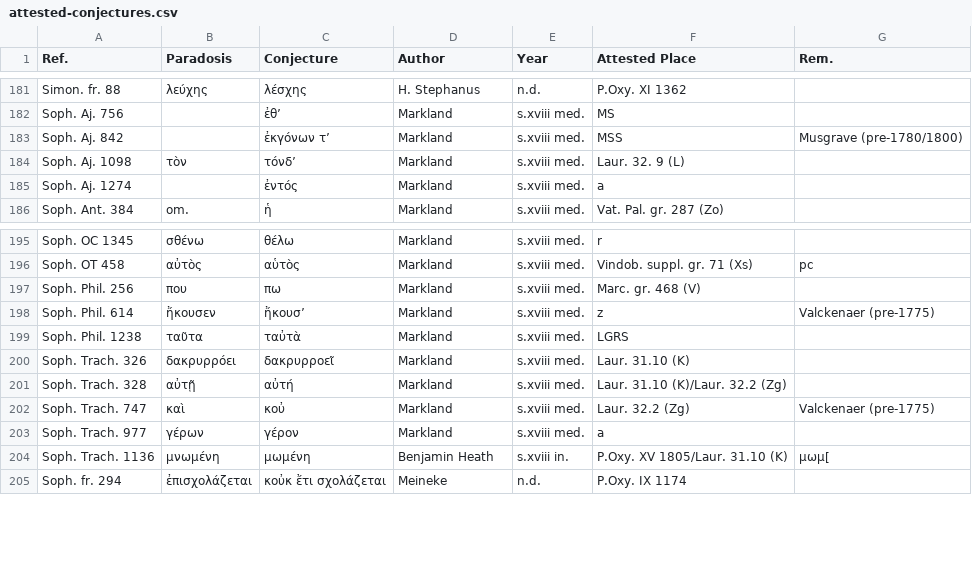
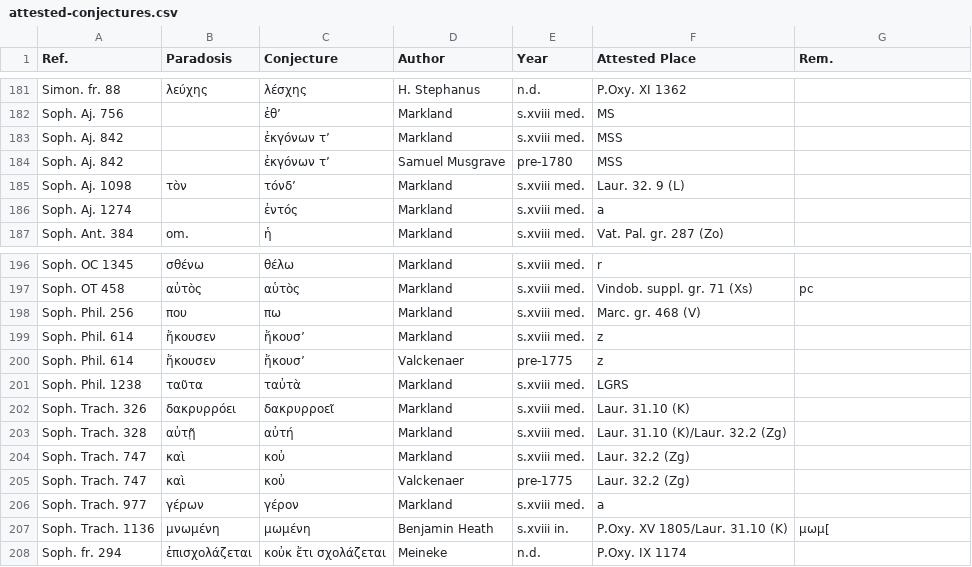
Before and after one commit to t18d/attested-conjectures, a CSV file: attested-conjectures.csv, drawn as a sheet; only a part is shown, gaps mark what is left out.

Commit message:
Update attested-conjectures.csv

```diff
--- a/attested-conjectures.csv
+++ b/attested-conjectures.csv
@@ -182,3 +182,4 @@ Simon. fr. 88,λεύχης,λέσχης,H. Stephanus,n.d.,P.Oxy. XI 1362,
 Soph. Aj. 756,,ἐθ’,Markland,s.xviii med.,MS,
-Soph. Aj. 842,,ἐκγόνων τ’,Markland,s.xviii med.,MSS,Musgrave (pre-1780/1800)
+Soph. Aj. 842,,ἐκγόνων τ’,Markland,s.xviii med.,MSS,
+Soph. Aj. 842,,ἐκγόνων τ’,Samuel Musgrave,pre-1780,MSS,
 Soph. Aj. 1098,τὸν,τόνδ’,Markland,s.xviii med.,Laur. 32. 9 (L),
@@ -197,3 +198,4 @@ Soph. OT 458,αὐτὸς,αὑτὸς,Markland,s.xviii med.,Vindob. suppl. gr.
 Soph. Phil. 256,που,πω,Markland,s.xviii med.,Marc. gr. 468 (V),
-Soph. Phil. 614,ἤκουσεν,ἤκουσ’,Markland,s.xviii med.,z,Valckenaer (pre-1775)
+Soph. Phil. 614,ἤκουσεν,ἤκουσ’,Markland,s.xviii med.,z,
+Soph. Phil. 614,ἤκουσεν,ἤκουσ’,Valckenaer,pre-1775,z,
 Soph. Phil. 1238,ταῦτα,ταὐτὰ,Markland,s.xviii med.,LGRS,
@@ -201,3 +203,4 @@ Soph. Trach. 326,δακρυρρόει,δακρυρροεῖ,Markland,s.xviii med
 Soph. Trach. 328,αὐτῇ,αὐτή,Markland,s.xviii med.,Laur. 31.10 (K)/Laur. 32.2 (Zg),
-Soph. Trach. 747,καὶ,κοὐ,Markland,s.xviii med.,Laur. 32.2 (Zg),Valckenaer (pre-1775)
+Soph. Trach. 747,καὶ,κοὐ,Markland,s.xviii med.,Laur. 32.2 (Zg),
+Soph. Trach. 747,καὶ,κοὐ,Valckenaer,pre-1775,Laur. 32.2 (Zg),
 Soph. Trach. 977,γέρων,γέρον,Markland,s.xviii med.,a,
```
